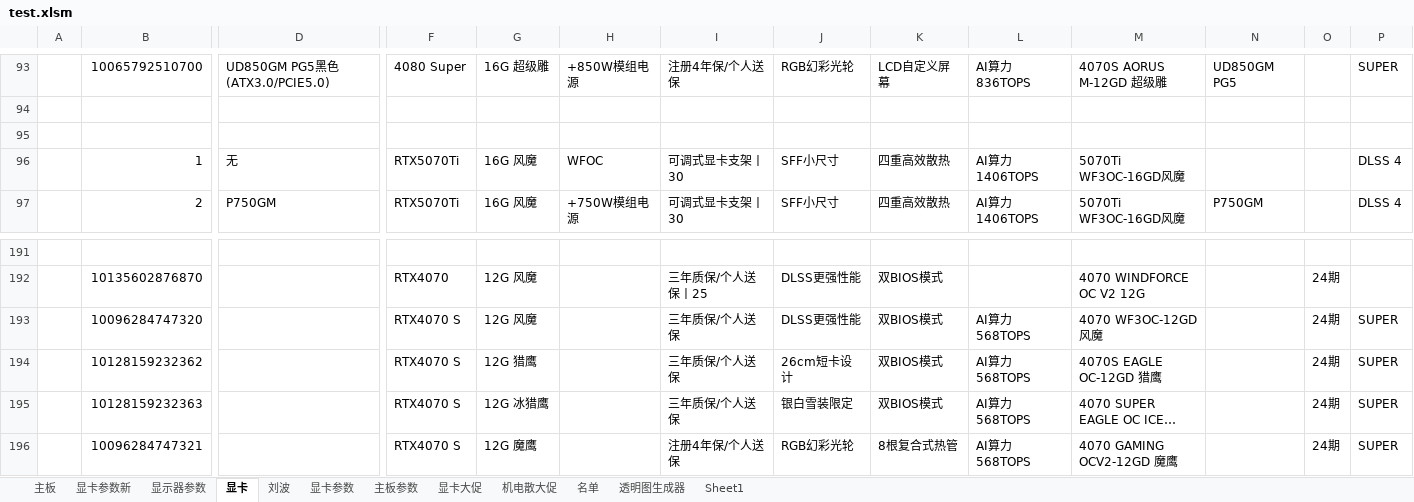
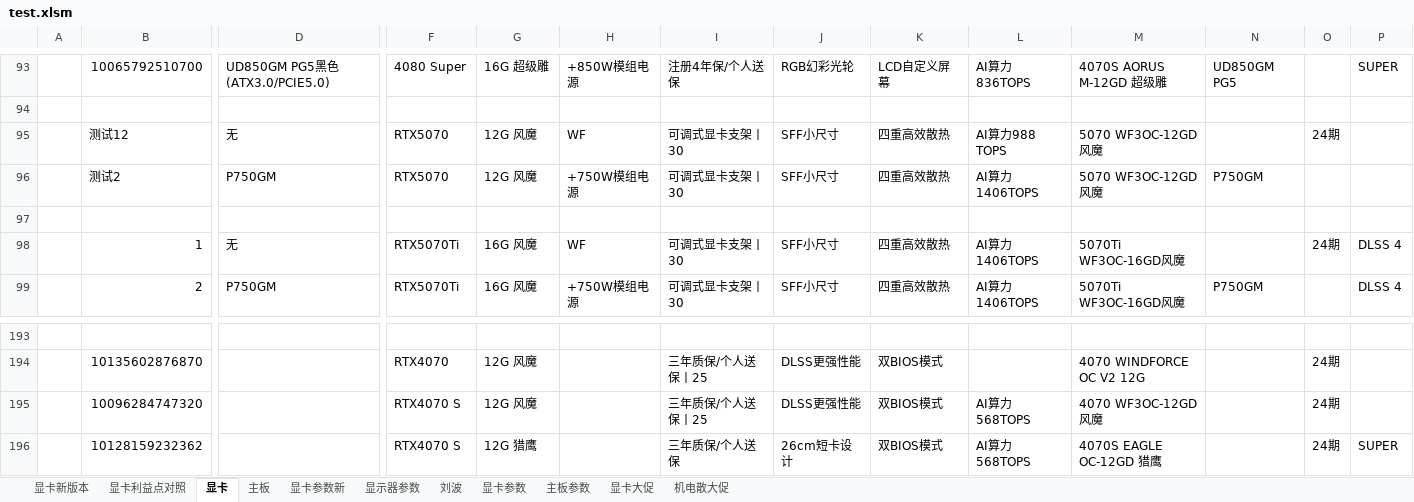
Before and after one commit to irx999/ps_of_py, an Excel workbook: test.xlsm, sheet 显卡, drawn as a sheet; only a part is shown, gaps mark what is left out; the shorter side is filled out with more unchanged rows; long unchanged cells end in …; values as stored, in another font and other column widths than the file's, no borders; charts and pictures and table styles not drawn; addresses are those after the commit; rows hold the shown columns only; the diff names each change by its address in the sheet, - before the commit and + after, or states it on an @@ line.

```diff
--- a/test.xlsm (sheet 显卡)
+++ b/test.xlsm (sheet 显卡)
-sheet tab: 名单
-sheet tab: 透明图生成器
-sheet tab: Sheet1
+sheet tab: 显卡新版本
+sheet tab: 显卡利益点对照
@@ sheet tab order changed: 显卡新版本 | 显卡利益点对照 | 显卡 | 主板 | 显卡参数新 | 显示器参数 | 刘波 | 显卡参数 | 主板参数 | 显卡大促 | 机电散大促 @@
+row 95:  | 测试12 | 无 | RTX5070 | 12G 风魔 | WF | 可调式显卡支架丨30 | SFF小尺寸 | 四重高效散热 | AI算力988 TOPS | 5070 WF3OC-12GD风魔 |  | 24期
+row 96:  | 测试2 | P750GM | RTX5070 | 12G 风魔 | +750W模组电源 | 可调式显卡支架丨30 | SFF小尺寸 | 四重高效散热 | AI算力1406TOPS | 5070 WF3OC-12GD风魔 | P750GM
-H98: WFOC
+H98: WF
-O98: (empty)
+O98: 24期
-I195: 三年质保/个人送保
+I195: 三年质保/个人送保丨25
-P195: SUPER
+P195: (empty)
```
Also changed, not shown: sheet 显卡参数新, charts or pictures.
